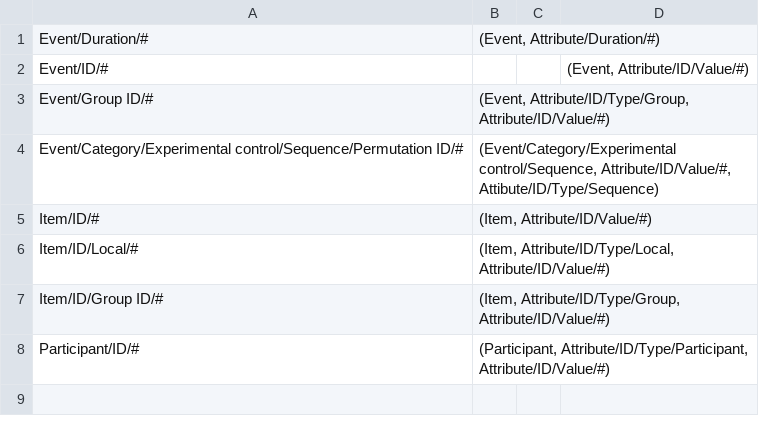
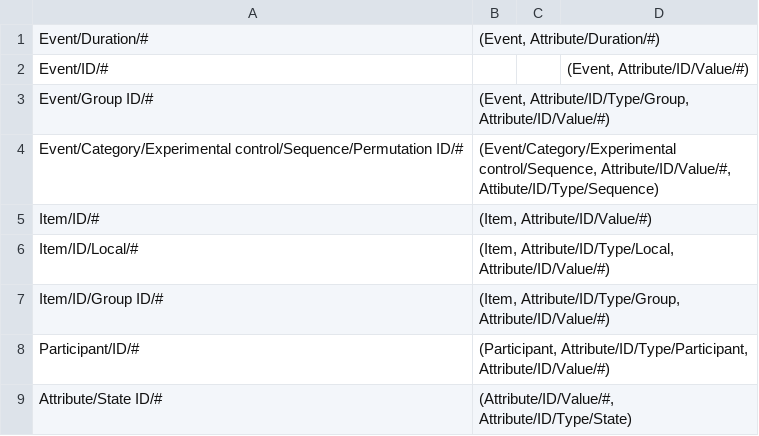
Before and after one commit to hed-standard/hed-specification, a TSV file: HEDremap.tsv, drawn as a sheet; the diff names each change by its address in the sheet, - before the commit and + after, or states it on an @@ line.

```diff
--- a/HEDremap.tsv
+++ b/HEDremap.tsv
+row 9: Attribute/State ID/# | (Attribute/ID/Value/#, Attribute/ID/Type/State)
```
Also changed, not shown: 1 other file.
